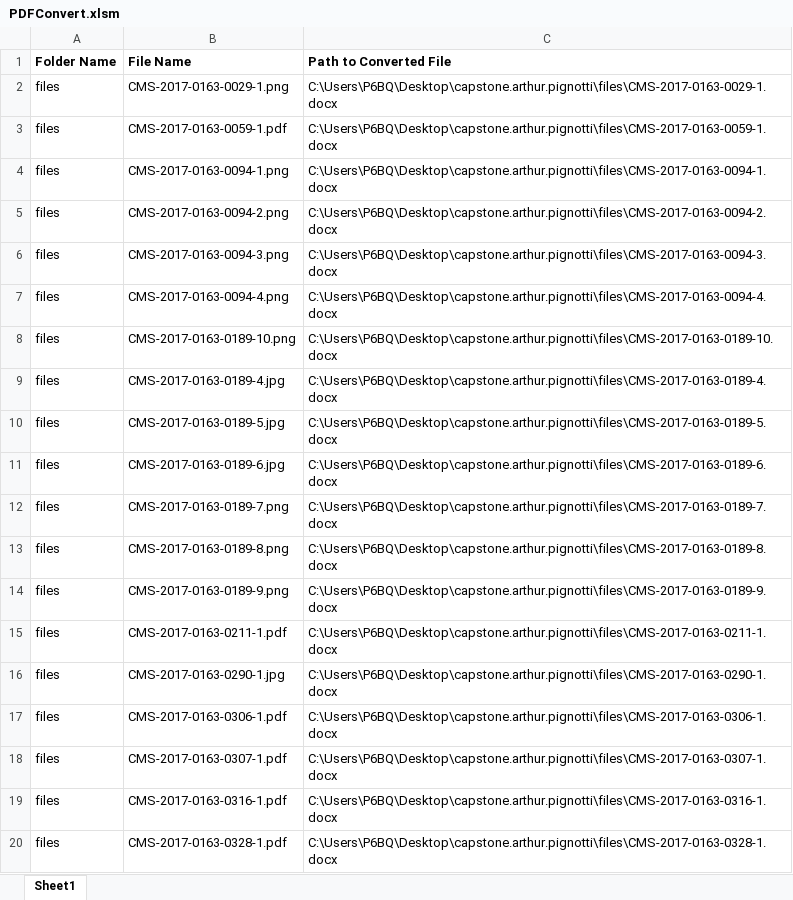
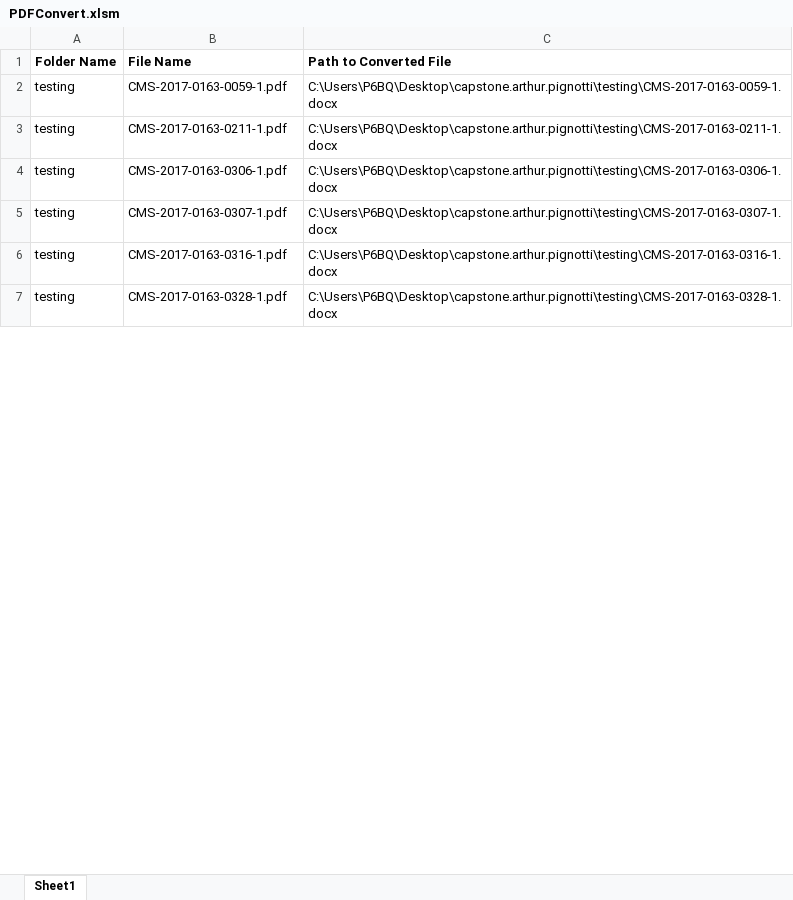
Before and after one commit to HHS/capstone.arthur.pignotti, an Excel workbook: Office Macros/PDFConvert.xlsm, sheet Sheet1, drawn as a sheet; only a part is shown; values as stored, in another font and other column widths than the file's, no borders; removed rows and columns are numbered as before the commit, all else as after; the diff covers the shown part only; the diff names each change by its address in the sheet, - before the commit and + after, or states it on an @@ line.

```diff
--- a/Office Macros/PDFConvert.xlsm (sheet Sheet1)
+++ b/Office Macros/PDFConvert.xlsm (sheet Sheet1)
-row 2: files | CMS-2017-0163-0029-1.png | C:\Users\P6BQ\Desktop\capstone.arthur.pignotti\files\CMS-2017-0163-0029-1.docx
-A2 (Folder Name): files
+A2 (Folder Name): testing
-C2 (Path to Converted File): C:\Users\P6BQ\Desktop\capstone.arthur.pignotti\files\CMS-2017-0163-0059-1.docx
+C2 (Path to Converted File): C:\Users\P6BQ\Desktop\capstone.arthur.pignotti\testing\CMS-2017-0163-0059-1.docx
-row 4: files | CMS-2017-0163-0094-1.png | C:\Users\P6BQ\Desktop\capstone.arthur.pignotti\files\CMS-2017-0163-0094-1.docx
-row 5: files | CMS-2017-0163-0094-2.png | C:\Users\P6BQ\Desktop\capstone.arthur.pignotti\files\CMS-2017-0163-0094-2.docx
-row 6: files | CMS-2017-0163-0094-3.png | C:\Users\P6BQ\Desktop\capstone.arthur.pignotti\files\CMS-2017-0163-0094-3.docx
-row 7: files | CMS-2017-0163-0094-4.png | C:\Users\P6BQ\Desktop\capstone.arthur.pignotti\files\CMS-2017-0163-0094-4.docx
-row 8: files | CMS-2017-0163-0189-10.png | C:\Users\P6BQ\Desktop\capstone.arthur.pignotti\files\CMS-2017-0163-0189-10.docx
-row 9: files | CMS-2017-0163-0189-4.jpg | C:\Users\P6BQ\Desktop\capstone.arthur.pignotti\files\CMS-2017-0163-0189-4.docx
-row 10: files | CMS-2017-0163-0189-5.jpg | C:\Users\P6BQ\Desktop\capstone.arthur.pignotti\files\CMS-2017-0163-0189-5.docx
-row 11: files | CMS-2017-0163-0189-6.jpg | C:\Users\P6BQ\Desktop\capstone.arthur.pignotti\files\CMS-2017-0163-0189-6.docx
-row 12: files | CMS-2017-0163-0189-7.png | C:\Users\P6BQ\Desktop\capstone.arthur.pignotti\files\CMS-2017-0163-0189-7.docx
-row 13: files | CMS-2017-0163-0189-8.png | C:\Users\P6BQ\Desktop\capstone.arthur.pignotti\files\CMS-2017-0163-0189-8.docx
-row 14: files | CMS-2017-0163-0189-9.png | C:\Users\P6BQ\Desktop\capstone.arthur.pignotti\files\CMS-2017-0163-0189-9.docx
-A3 (Folder Name): files
+A3 (Folder Name): testing
-C3 (Path to Converted File): C:\Users\P6BQ\Desktop\capstone.arthur.pignotti\files\CMS-2017-0163-0211-1.docx
+C3 (Path to Converted File): C:\Users\P6BQ\Desktop\capstone.arthur.pignotti\testing\CMS-2017-0163-0211-1.docx
-row 16: files | CMS-2017-0163-0290-1.jpg | C:\Users\P6BQ\Desktop\capstone.arthur.pignotti\files\CMS-2017-0163-0290-1.docx
-A4:A7 (Folder Name): files
+A4:A7 (Folder Name): testing
-C4 (Path to Converted File): C:\Users\P6BQ\Desktop\capstone.arthur.pignotti\files\CMS-2017-0163-0306-1.docx
+C4 (Path to Converted File): C:\Users\P6BQ\Desktop\capstone.arthur.pignotti\testing\CMS-2017-0163-0306-1.docx
-C5 (Path to Converted File): C:\Users\P6BQ\Desktop\capstone.arthur.pignotti\files\CMS-2017-0163-0307-1.docx
+C5 (Path to Converted File): C:\Users\P6BQ\Desktop\capstone.arthur.pignotti\testing\CMS-2017-0163-0307-1.docx
-C6 (Path to Converted File): C:\Users\P6BQ\Desktop\capstone.arthur.pignotti\files\CMS-2017-0163-0316-1.docx
+C6 (Path to Converted File): C:\Users\P6BQ\Desktop\capstone.arthur.pignotti\testing\CMS-2017-0163-0316-1.docx
-C7 (Path to Converted File): C:\Users\P6BQ\Desktop\capstone.arthur.pignotti\files\CMS-2017-0163-0328-1.docx
+C7 (Path to Converted File): C:\Users\P6BQ\Desktop\capstone.arthur.pignotti\testing\CMS-2017-0163-0328-1.docx
```
Also changed, not shown: 256 removed rows and 4 edited cells elsewhere in this sheet, 33 other files.
